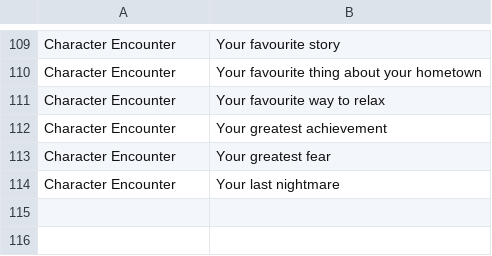
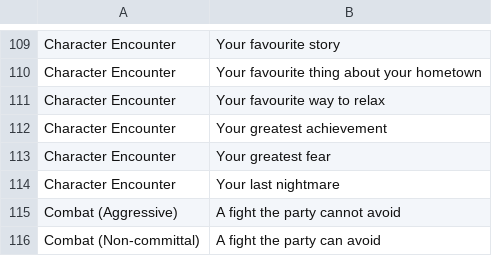
Before and after one commit to nrandle3/DnD-Tools, a CSV file: EncountersTransposed.csv, drawn as a sheet; only a part is shown, gaps mark what is left out.

Commit message:
Adding funtion the generate encounter

```diff
--- a/EncountersTransposed.csv
+++ b/EncountersTransposed.csv
@@ -114 +114,3 @@ Character Encounter,Your greatest fear
 Character Encounter,Your last nightmare
+Combat (Aggressive),A fight the party cannot avoid
+Combat (Non-committal),A fight the party can avoid
```
Also changed, not shown: 1 other file.
